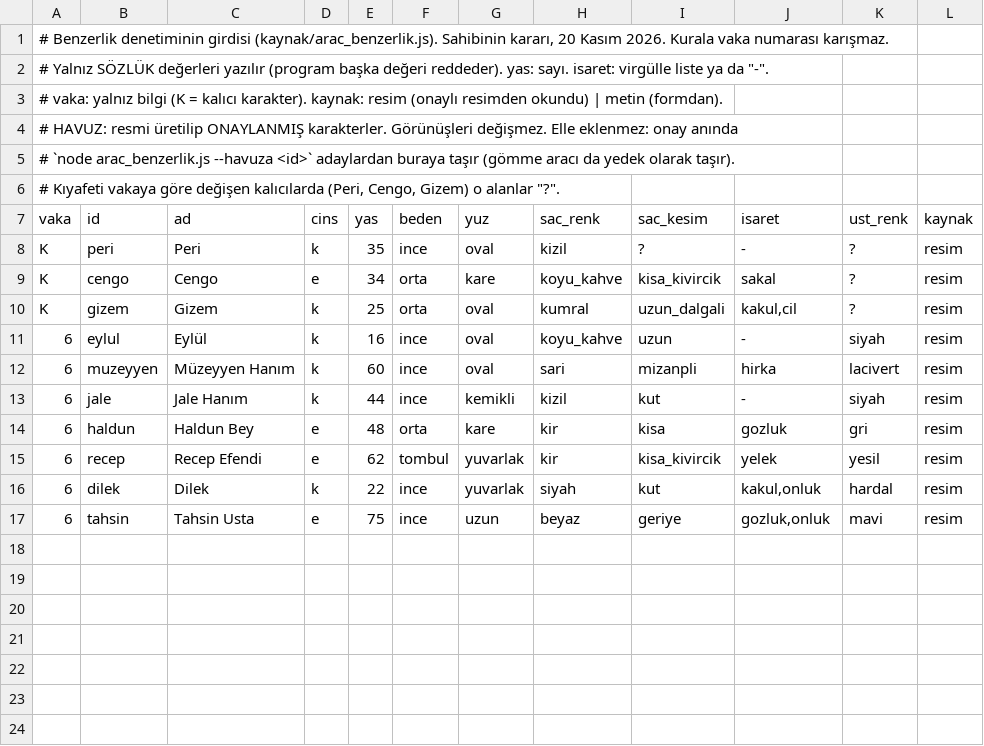
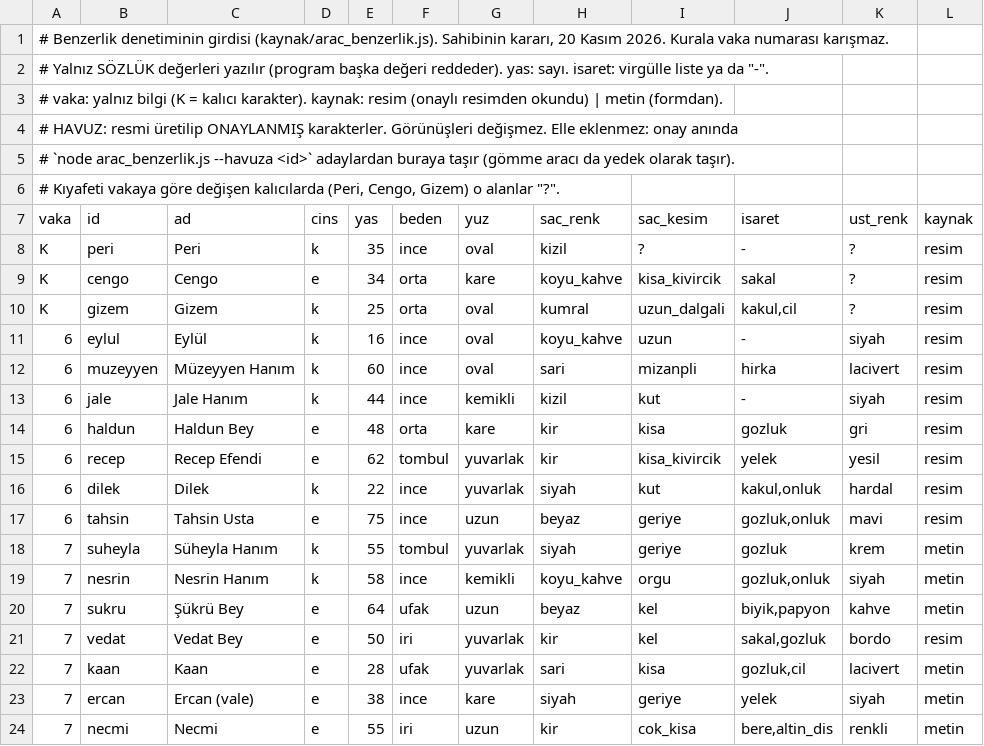
Before and after one commit to barbarosgursu-sudo/paravan, a TSV file: sablon/kurallar/benzerlik/havuz.tsv, drawn as a sheet; the diff names each change by its address in the sheet, - before the commit and + after, or states it on an @@ line.

```diff
--- a/sablon/kurallar/benzerlik/havuz.tsv
+++ b/sablon/kurallar/benzerlik/havuz.tsv
+row 18: 7 | suheyla | Süheyla Hanım | k | 55 | tombul | yuvarlak | siyah | geriye | gozluk | krem | metin
+row 19: 7 | nesrin | Nesrin Hanım | k | 58 | ince | kemikli | koyu_kahve | orgu | gozluk,onluk | siyah | metin
+row 20: 7 | sukru | Şükrü Bey | e | 64 | ufak | uzun | beyaz | kel | biyik,papyon | kahve | metin
+row 21: 7 | vedat | Vedat Bey | e | 50 | iri | yuvarlak | kir | kel | sakal,gozluk | bordo | resim
+row 22: 7 | kaan | Kaan | e | 28 | ufak | yuvarlak | sari | kisa | gozluk,cil | lacivert | metin
+row 23: 7 | ercan | Ercan (vale) | e | 38 | ince | kare | siyah | geriye | yelek | siyah | metin
+row 24: 7 | necmi | Necmi | e | 55 | iri | uzun | kir | cok_kisa | bere,altin_dis | renkli | metin
```
Also changed, not shown: sablon/kurallar/benzerlik/adaylar.tsv, 8 other files.
